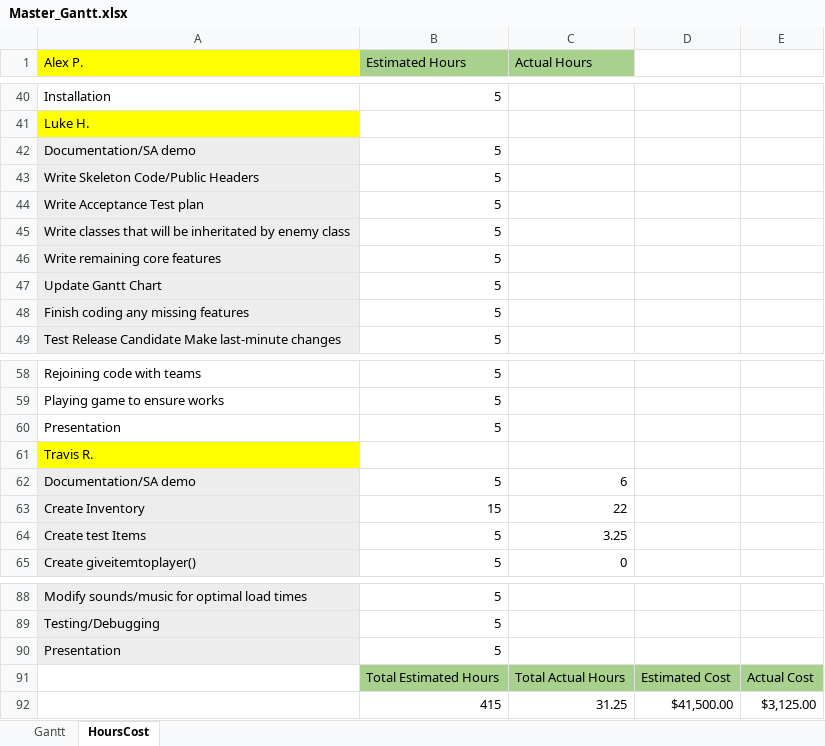
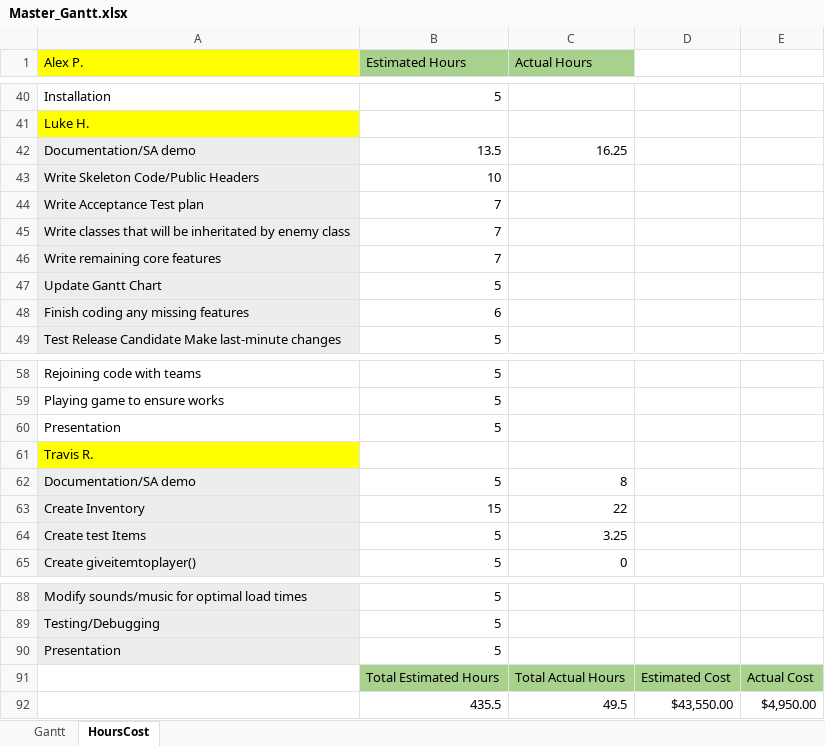
Before and after one commit to DDriggs00/Team-Faucet, an Excel workbook: doc/Master_Gantt.xlsx, sheet HoursCost, drawn as a sheet; only a part is shown, gaps mark what is left out; values as stored, in another font and other column widths than the file's, no borders; removed rows and columns are numbered as before the commit, all else as after; the diff names each change by its address in the sheet, - before the commit and + after, or states it on an @@ line.

```diff
--- a/doc/Master_Gantt.xlsx (sheet HoursCost)
+++ b/doc/Master_Gantt.xlsx (sheet HoursCost)
-B42 (Estimated Hours): 5
+B42 (Estimated Hours): 13.5
-C42 (Actual Hours): (empty)
+C42 (Actual Hours): 16.25
-B43 (Estimated Hours): 5
+B43 (Estimated Hours): 10
-B44:B46 (Estimated Hours): 5
+B44:B46 (Estimated Hours): 7
-B48 (Estimated Hours): 5
+B48 (Estimated Hours): 6
-C62 (Actual Hours): 6
+C62 (Actual Hours): 8
-row 92:  | 415 | 31.25 | $41,500.00 | $3,125.00
+row 92:  | 435.5 | 49.5 | $43,550.00 | $4,950.00
```
Also changed, not shown: sheet Gantt, charts or pictures.
